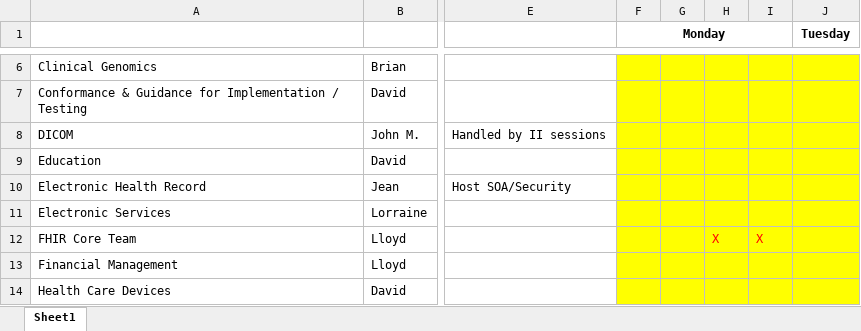
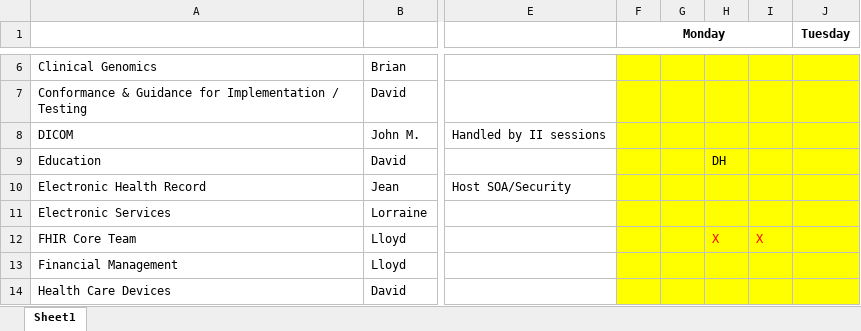
Before and after one commit to vista-novo/fhir, an Excel workbook: documents/Agendas/201309 WGM FHIR Agenda.xlsx, sheet Sheet1, drawn as a sheet; only a part is shown, gaps mark what is left out; values as stored, in another font and other column widths than the file's, no borders; the diff names each change by its address in the sheet, - before the commit and + after, or states it on an @@ line.

Commit message:
added dh to monday q3 education
git-svn-id: http://gforge.hl7.org/svn/fhir/trunk@1727 2f0db536-2c49-4257-a3fa-e771ed206c19

```diff
--- a/documents/Agendas/201309 WGM FHIR Agenda.xlsx (sheet Sheet1)
+++ b/documents/Agendas/201309 WGM FHIR Agenda.xlsx (sheet Sheet1)
-H9: (empty)
+H9: DH
```
